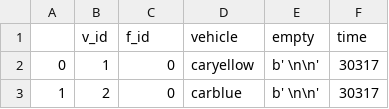
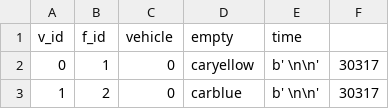
Before and after one commit to AAnirudh07/Suspicious-Vehicle-Detection, a CSV file: combined_code/comparison_results/input.csv, drawn as a sheet; only a part is shown.

```diff
--- a/combined_code/comparison_results/input.csv
+++ b/combined_code/comparison_results/input.csv
@@ -1,2 +1,2 @@
-,v_id,f_id,vehicle,empty,time
+v_id,f_id,vehicle,empty,time
 0,1,0,caryellow,b' \n\n',30317
```
Also changed, not shown: combined_code/comparison_results/output.csv, 1 other file.
